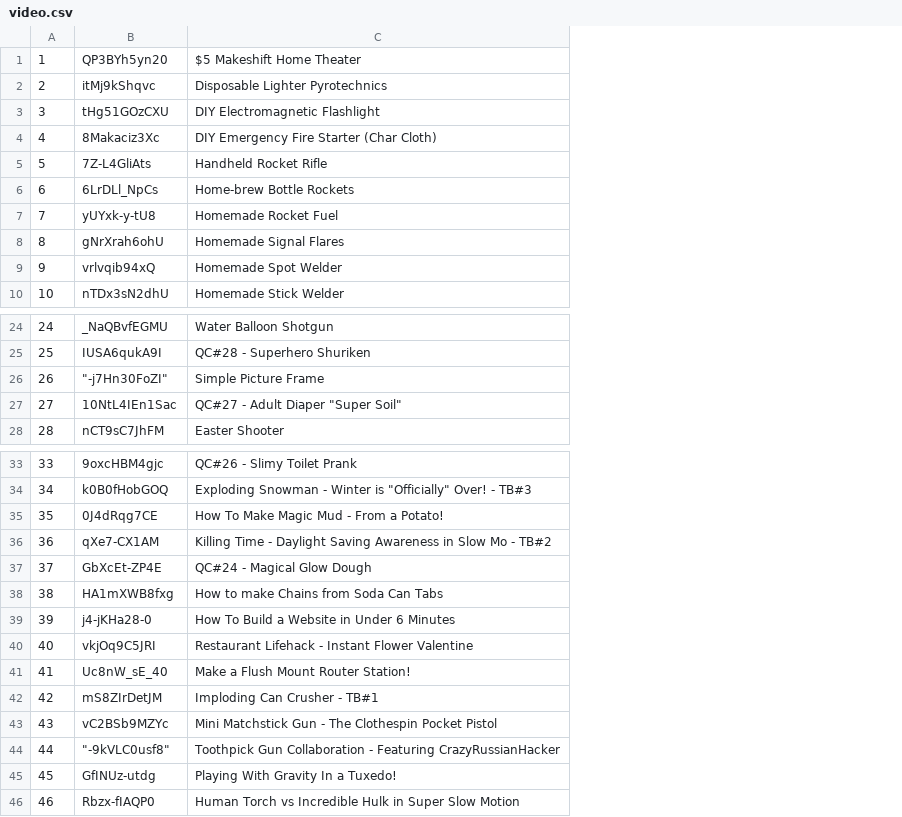
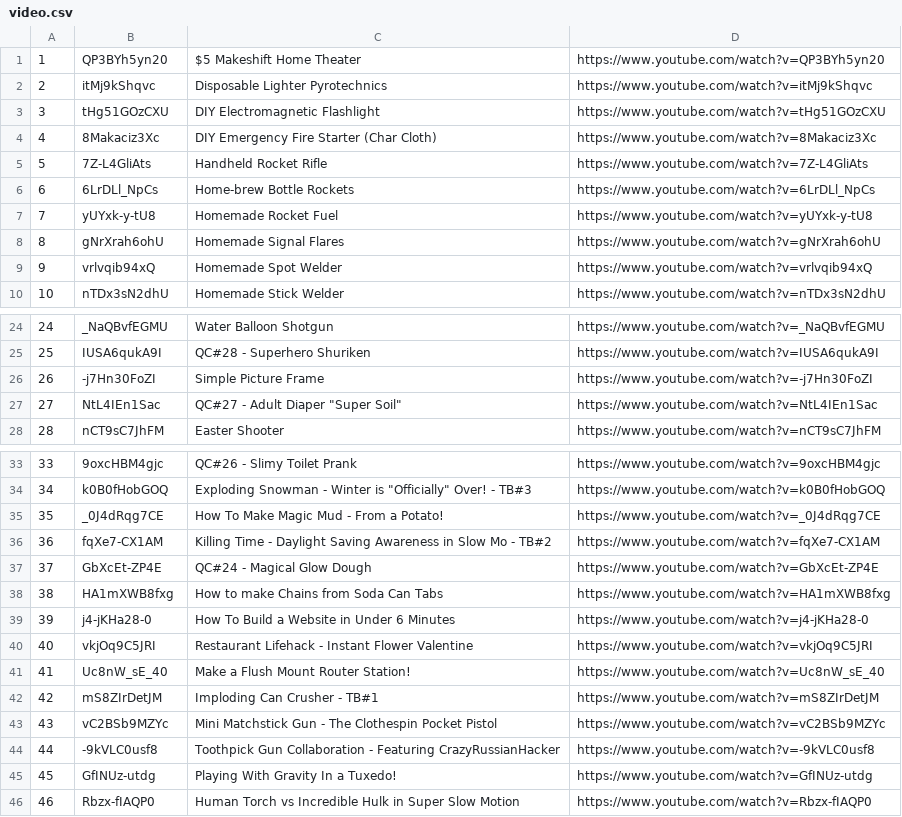
Before and after one commit to prizm-labs/makerspace, a CSV file: db/video.csv, drawn as a sheet; only a part is shown, gaps mark what is left out; the diff names each change by its address in the sheet, - before the commit and + after, or states it on an @@ line.

```diff
--- a/db/video.csv
+++ b/db/video.csv
+column D, rows 1-10: https://www.youtube.com/watch?v=QP3BYh5yn20 | https://www.youtube.com/watch?v=itMj9kShqvc | https://www.youtube.com/watch?v=tHg51GOzCXU | https://www.youtube.com/watch?v=8Makaciz3Xc | https://www.youtube.com/watch?v=7Z-L4GliAts | https://www.youtube.com/watch?v=6LrDLl_NpCs | https://www.youtube.com/watch?v=yUYxk-y-tU8 | https://www.youtube.com/watch?v=gNrXrah6ohU | https://www.youtube.com/watch?v=vrlvqib94xQ | https://www.youtube.com/watch?v=nTDx3sN2dhU; rows 24-28: https://www.youtube.com/watch?v=_NaQBvfEGMU | https://www.youtube.com/watch?v=IUSA6qukA9I | https://www.youtube.com/watch?v=-j7Hn30FoZI | https://www.youtube.com/watch?v=NtL4IEn1Sac | https://www.youtube.com/watch?v=nCT9sC7JhFM; rows 33-46: https://www.youtube.com/watch?v=9oxcHBM4gjc | https://www.youtube.com/watch?v=k0B0fHobGOQ | https://www.youtube.com/watch?v=_0J4dRqg7CE | https://www.youtube.com/watch?v=fqXe7-CX1AM | https://www.youtube.com/watch?v=GbXcEt-ZP4E | https://www.youtube.com/watch?v=HA1mXWB8fxg | https://www.youtube.com/watch?v=j4-jKHa28-0 | https://www.youtube.com/watch?v=vkjOq9C5JRI | https://www.youtube.com/watch?v=Uc8nW_sE_40 | https://www.youtube.com/watch?v=mS8ZIrDetJM | https://www.youtube.com/watch?v=vC2BSb9MZYc | https://www.youtube.com/watch?v=-9kVLC0usf8 | https://www.youtube.com/watch?v=GfINUz-utdg | https://www.youtube.com/watch?v=Rbzx-fIAQP0
-B26: "-j7Hn30FoZI"
+B26: -j7Hn30FoZI
-B27: 10NtL4IEn1Sac
+B27: NtL4IEn1Sac
-B35: 0J4dRqg7CE
+B35: _0J4dRqg7CE
-B36: qXe7-CX1AM
+B36: fqXe7-CX1AM
-B44: "-9kVLC0usf8"
+B44: -9kVLC0usf8
```
Also changed, not shown: 15 other files.
